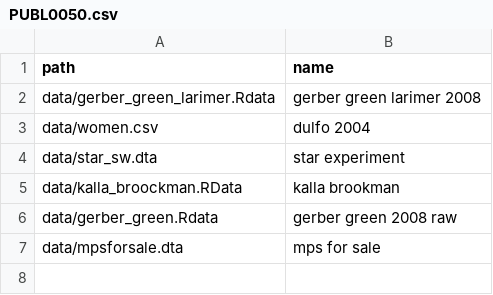
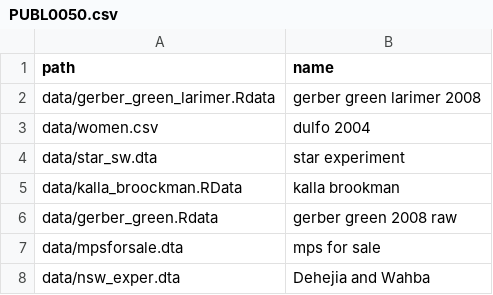
Before and after one commit to UCLSPP/datasets, a CSV file: collections/PUBL0050.csv, drawn as a sheet; the diff names each change by its address in the sheet, - before the commit and + after, or states it on an @@ line.

```diff
--- a/collections/PUBL0050.csv
+++ b/collections/PUBL0050.csv
+row 8: data/nsw_exper.dta | Dehejia and Wahba
```
Also changed, not shown: 1 other file.
